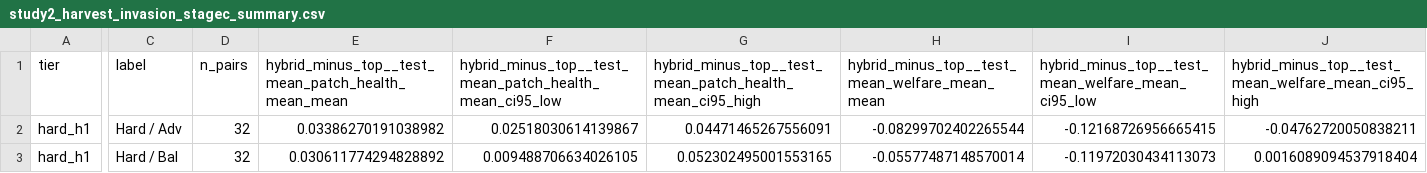
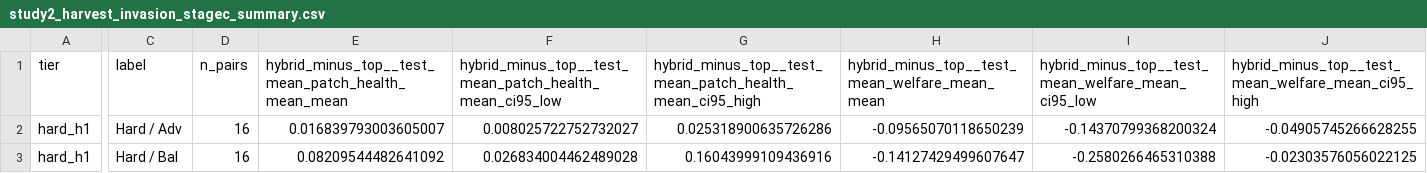
Before and after one commit to TallowCatch/invasion-commons, a CSV file: paper/paper_v2/figures/study2_harvest_invasion_stagec_summary.csv, drawn as a sheet; only a part is shown, gaps mark what is left out; the diff covers the shown part only; the diff names each change by its address in the sheet, - before the commit and + after, or states it on an @@ line.

```diff
--- a/paper/paper_v2/figures/study2_harvest_invasion_stagec_summary.csv
+++ b/paper/paper_v2/figures/study2_harvest_invasion_stagec_summary.csv
-D2:D3 (n_pairs): 32
+D2:D3 (n_pairs): 16
-E2: 0.03386270191038982
+E2: 0.016839793003605007
-F2: 0.02518030614139867
+F2: 0.008025722752732027
-G2: 0.04471465267556091
+G2: 0.025318900635726286
-H2: -0.08299702402265544
+H2: -0.09565070118650239
-I2: -0.12168726956665415
+I2: -0.14370799368200324
-J2: -0.04762720050838211
+J2: -0.04905745266628255
-E3: 0.030611774294828892
+E3: 0.08209544482641092
-F3: 0.009488706634026105
+F3: 0.026834004462489028
-G3: 0.052302495001553165
+G3: 0.16043999109436916
-H3: -0.05577487148570014
+H3: -0.14127429499607647
-I3: -0.11972030434113073
+I3: -0.2580266465310388
-J3: 0.0016089094537918404
+J3: -0.02303576056022125
```
Also changed, not shown: 38 edited cells elsewhere in this file, 29 other files.
